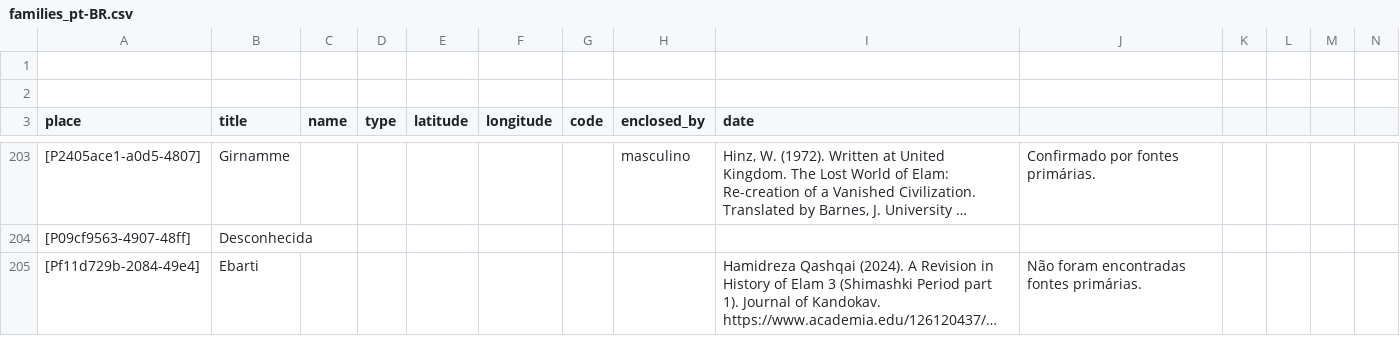
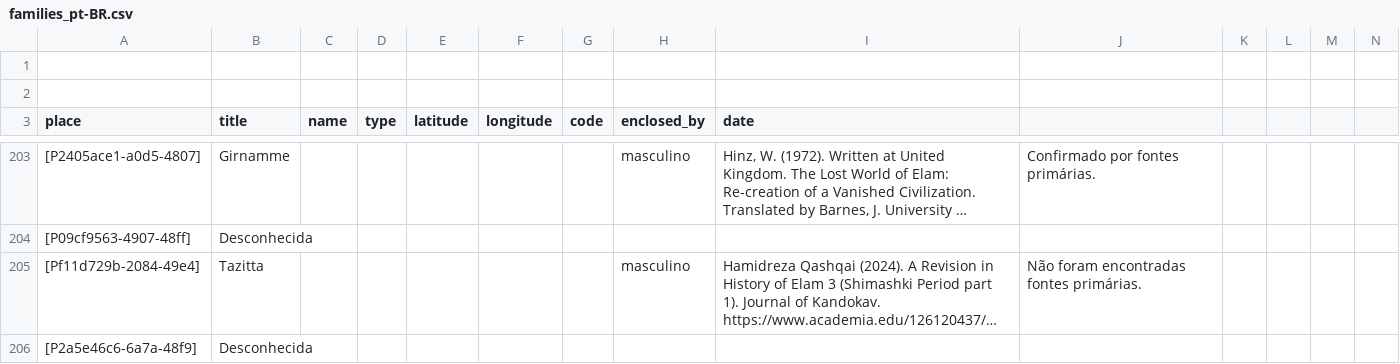
Before and after one commit to historytracers/historytracers, a CSV file: csv/families_pt-BR.csv, drawn as a sheet; only a part is shown, gaps mark what is left out; long unchanged cells end in …; rows hold the shown columns only; the diff covers the shown part only; the diff names each change by its address in the sheet, - before the commit and + after, or states it on an @@ line.

```diff
--- a/csv/families_pt-BR.csv
+++ b/csv/families_pt-BR.csv
-B205 (title): Ebarti
+B205 (title): Tazitta
-H205 (enclosed_by): (empty)
+H205 (enclosed_by): masculino
+row 206: [P2a5e46c6-6a7a-48f9] | Desconhecida
```
Also changed, not shown: 3 added rows elsewhere in this file, csv/b4e77bac-6956-40b5-be8c-44d1c6afbe1e_en-US.csv, csv/b4e77bac-6956-40b5-be8c-44d1c6afbe1e_es-ES.csv, 6 other files.
